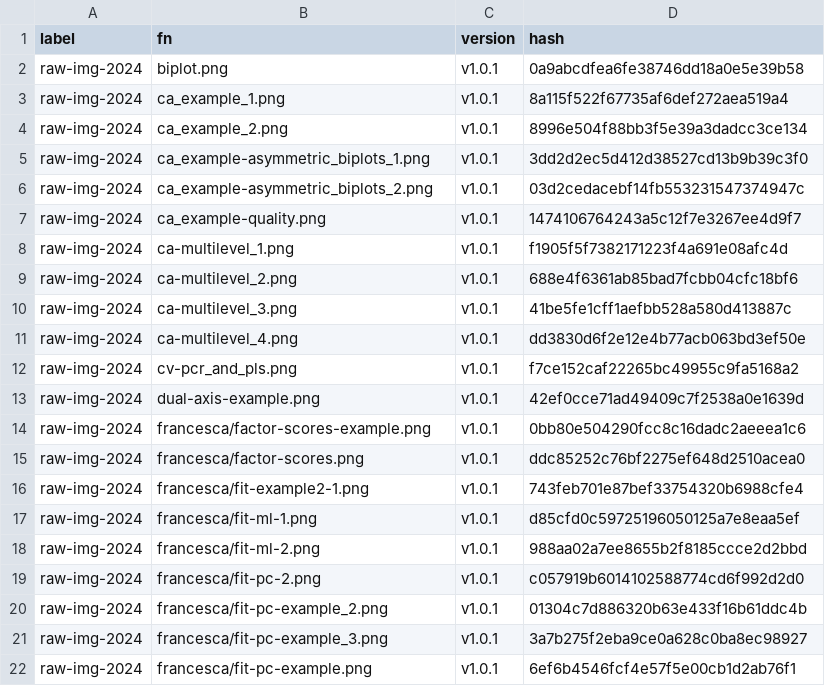
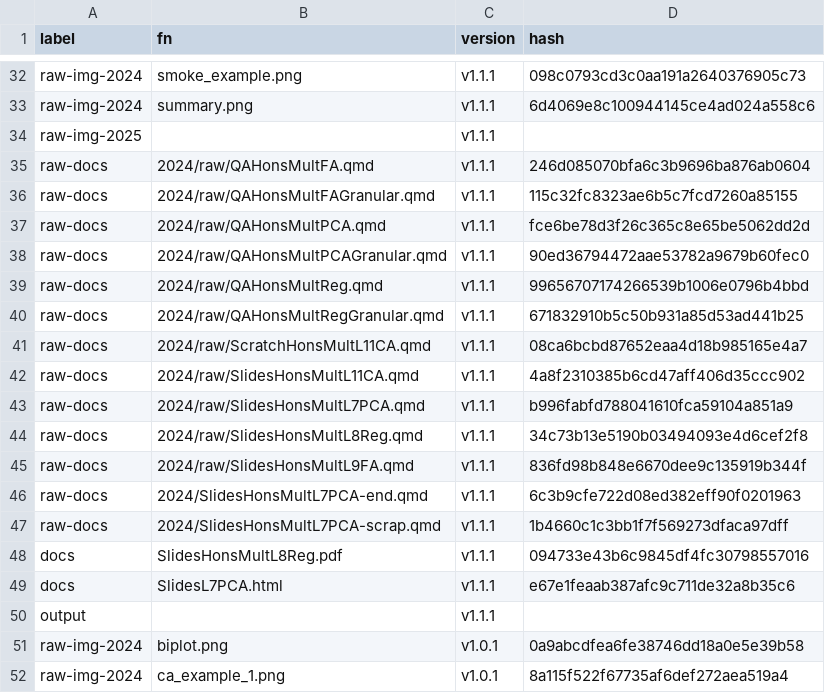
Before and after one commit to MiguelRodo/Slides23RodoHonsMult, a CSV file: manifest.csv, drawn as a sheet; only a part is shown, gaps mark what is left out; the shorter side is filled out with more unchanged rows; the diff covers the shown part only; the diff names each change by its address in the sheet, - before the commit and + after, or states it on an @@ line.

Commit message:
Build v1.1.1: Add MV reg slides back

```diff
--- a/manifest.csv
+++ b/manifest.csv
+row 32: raw-img-2024 | smoke_example.png | v1.1.1 | 098c0793cd3c0aa191a2640376905c73
+row 33: raw-img-2024 | summary.png | v1.1.1 | 6d4069e8c100944145ce4ad024a558c6
+row 34: raw-img-2025 |  | v1.1.1
+row 35: raw-docs | 2024/raw/QAHonsMultFA.qmd | v1.1.1 | 246d085070bfa6c3b9696ba876ab0604
+row 36: raw-docs | 2024/raw/QAHonsMultFAGranular.qmd | v1.1.1 | 115c32fc8323ae6b5c7fcd7260a85155
+row 37: raw-docs | 2024/raw/QAHonsMultPCA.qmd | v1.1.1 | fce6be78d3f26c365c8e65be5062dd2d
+row 38: raw-docs | 2024/raw/QAHonsMultPCAGranular.qmd | v1.1.1 | 90ed36794472aae53782a9679b60fec0
+row 39: raw-docs | 2024/raw/QAHonsMultReg.qmd | v1.1.1 | 99656707174266539b1006e0796b4bbd
+row 40: raw-docs | 2024/raw/QAHonsMultRegGranular.qmd | v1.1.1 | 671832910b5c50b931a85d53ad441b25
+row 41: raw-docs | 2024/raw/ScratchHonsMultL11CA.qmd | v1.1.1 | 08ca6bcbd87652eaa4d18b985165e4a7
+row 42: raw-docs | 2024/raw/SlidesHonsMultL11CA.qmd | v1.1.1 | 4a8f2310385b6cd47aff406d35ccc902
+row 43: raw-docs | 2024/raw/SlidesHonsMultL7PCA.qmd | v1.1.1 | b996fabfd788041610fca59104a851a9
+row 44: raw-docs | 2024/raw/SlidesHonsMultL8Reg.qmd | v1.1.1 | 34c73b13e5190b03494093e4d6cef2f8
+row 45: raw-docs | 2024/raw/SlidesHonsMultL9FA.qmd | v1.1.1 | 836fd98b848e6670dee9c135919b344f
+row 46: raw-docs | 2024/SlidesHonsMultL7PCA-end.qmd | v1.1.1 | 6c3b9cfe722d08ed382eff90f0201963
+row 47: raw-docs | 2024/SlidesHonsMultL7PCA-scrap.qmd | v1.1.1 | 1b4660c1c3bb1f7f569273dfaca97dff
+row 48: docs | SlidesHonsMultL8Reg.pdf | v1.1.1 | 094733e43b6c9845df4fc30798557016
+row 49: docs | SlidesL7PCA.html | v1.1.1 | e67e1feaab387afc9c711de32a8b35c6
+row 50: output |  | v1.1.1
```
Also changed, not shown: 30 added rows elsewhere in this file, 5 other files.
